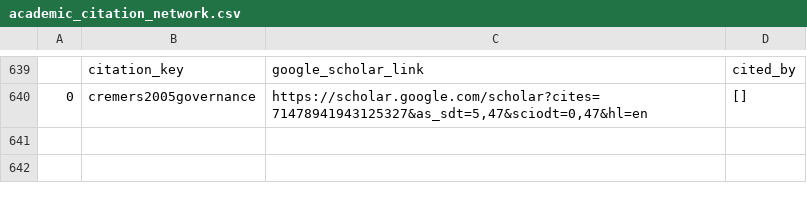
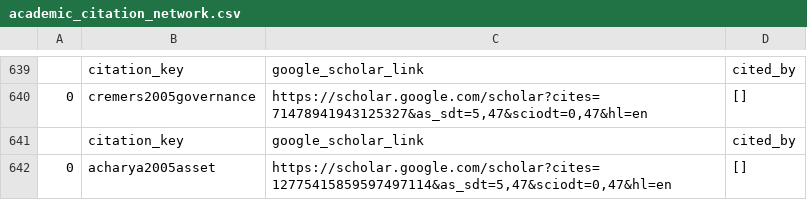
Before and after one commit to krishpn/academicgraphs, a CSV file: academic_citation_network.csv, drawn as a sheet; only a part is shown, gaps mark what is left out.

Commit message:
acharya2005asset

```diff
--- a/academic_citation_network.csv
+++ b/academic_citation_network.csv
@@ -640 +640,3 @@
 0,cremers2005governance,"https://scholar.google.com/scholar?cites=71478941943125327&as_sdt=5,47&sciodt=0,47&hl=en",[]
+,citation_key,google_scholar_link,cited_by
+0,acharya2005asset,"https://scholar.google.com/scholar?cites=12775415859597497114&as_sdt=5,47&sciodt=0,47&hl=en",[]
```
Also changed, not shown: 1 other file.
